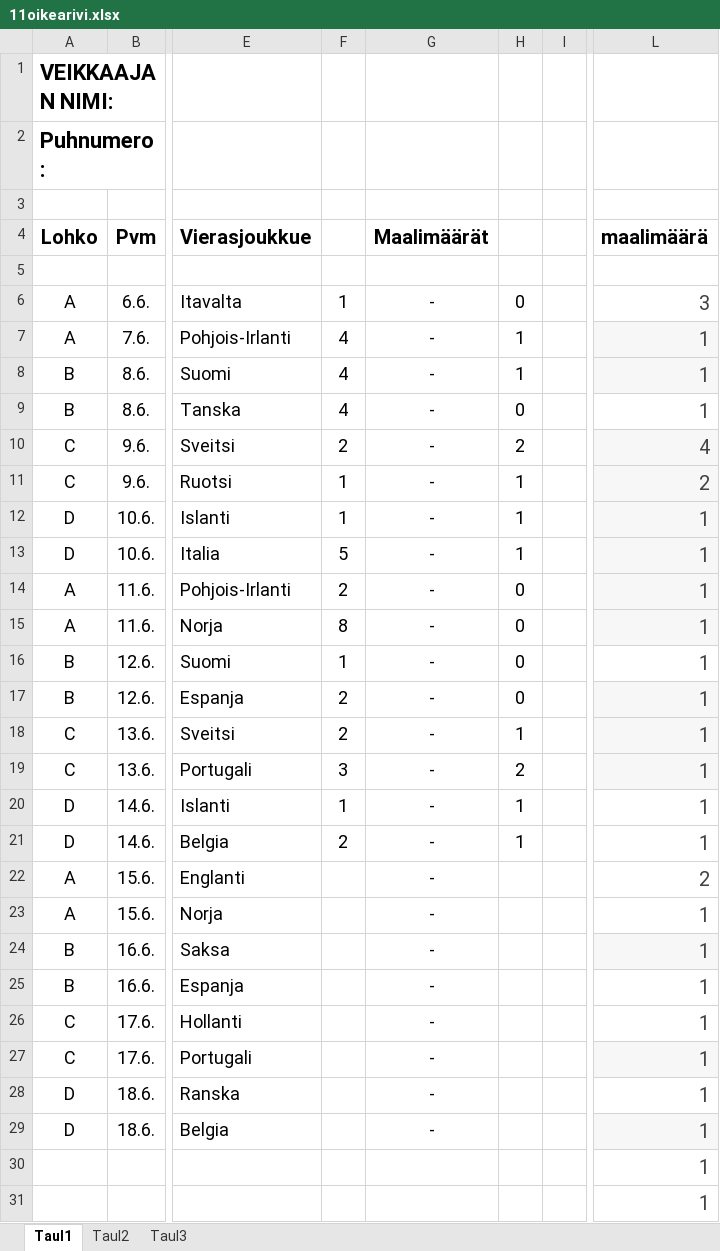
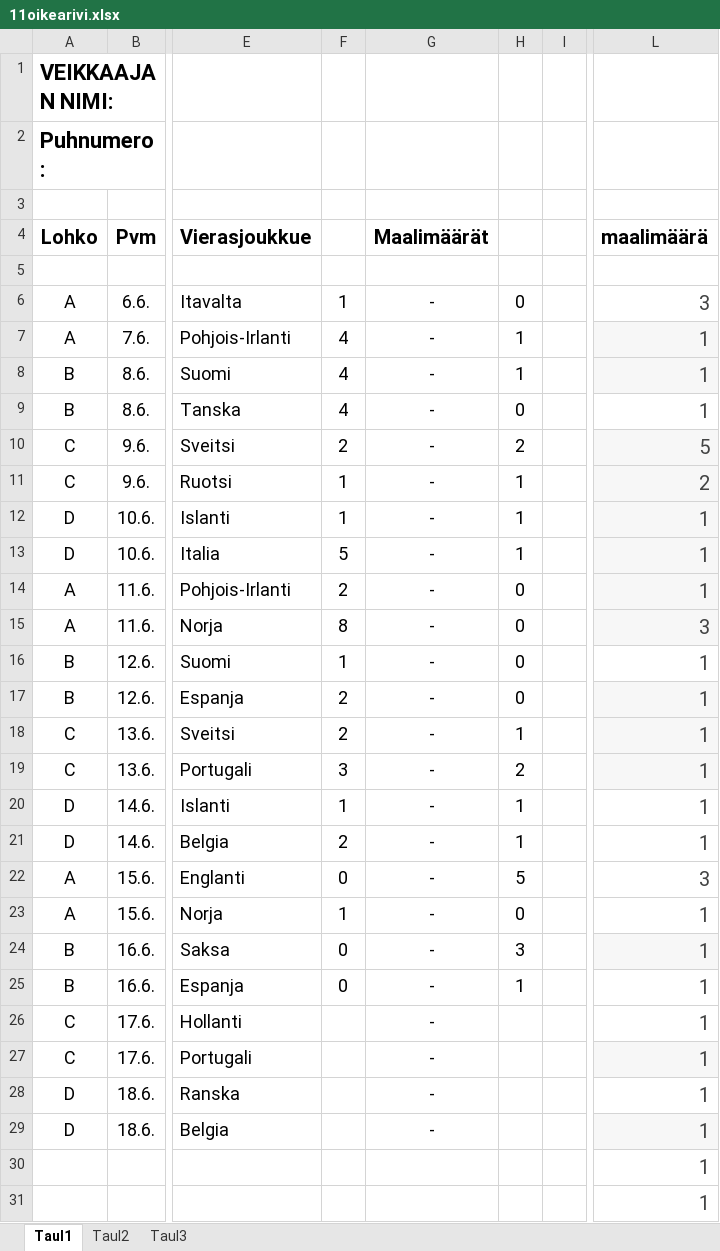
Before and after one commit to Pedusal/wc2022, an Excel workbook: Data/11oikearivi.xlsx, sheet Taul1, drawn as a sheet; only a part is shown, gaps mark what is left out; values as stored, in another font and other column widths than the file's, no borders; the diff names each change by its address in the sheet, - before the commit and + after, or states it on an @@ line.

```diff
--- a/Data/11oikearivi.xlsx (sheet Taul1)
+++ b/Data/11oikearivi.xlsx (sheet Taul1)
-L10 (maalimäärä): 4
+L10 (maalimäärä): 5
-L15 (maalimäärä): 1
+L15 (maalimäärä): 3
-F22: (empty)
+F22: 0
-H22: (empty)
+H22: 5
-L22 (maalimäärä): 2
+L22 (maalimäärä): 3
-F23: (empty)
+F23: 1
-H23: (empty)
+H23: 0
-F24:F25: (empty)
+F24:F25: 0
-H24: (empty)
+H24: 3
-H25: (empty)
+H25: 1
```
Also changed, not shown: 7 other files.
